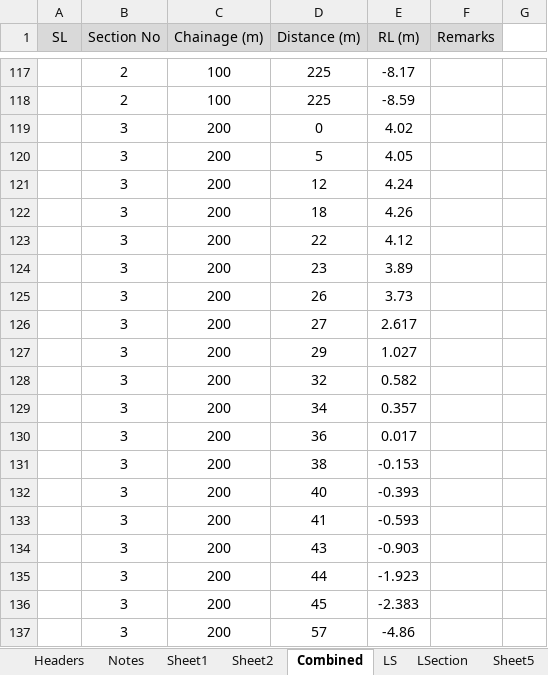
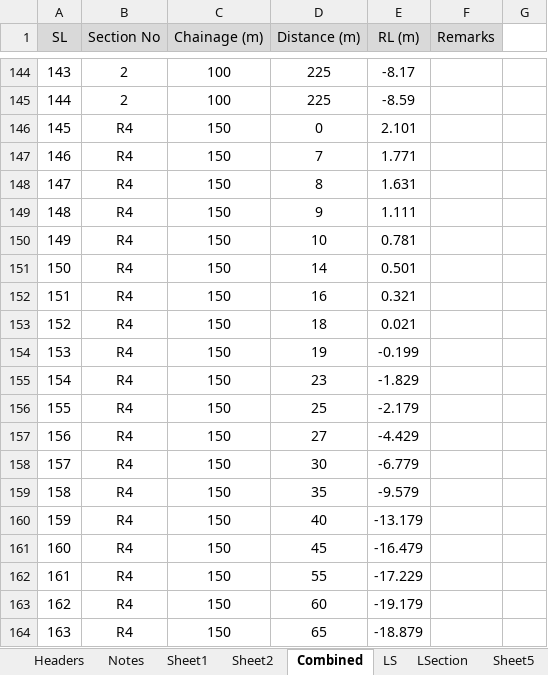
Before and after one commit to dc8r207/Designs_All, an Excel workbook: AE Zaid/Bagerhat/2022-23/Protective Work Design/Sannashi to kanalia/Input_Output/Sannashi_to_Khawlia_Input2.xlsx, sheet Combined, drawn as a sheet; only a part is shown, gaps mark what is left out; the shorter side is filled out with more unchanged rows; values as stored, in another font and other column widths than the file's, no borders; the diff covers the shown part only; the diff names each change by its address in the sheet, - before the commit and + after, or states it on an @@ line.

```diff
--- a/AE Zaid/Bagerhat/2022-23/Protective Work Design/Sannashi to kanalia/Input_Output/Sannashi_to_Khawlia_Input2.xlsx (sheet Combined)
+++ b/AE Zaid/Bagerhat/2022-23/Protective Work Design/Sannashi to kanalia/Input_Output/Sannashi_to_Khawlia_Input2.xlsx (sheet Combined)
@@ column A (SL) renumbered from row 90 down @@
+row 146: 145 | R4 | 150 | 0 | 2.101
+row 147: 146 | R4 | 150 | 7 | 1.771
+row 148: 147 | R4 | 150 | 8 | 1.631
+row 149: 148 | R4 | 150 | 9 | 1.111
+row 150: 149 | R4 | 150 | 10 | 0.781
+row 151: 150 | R4 | 150 | 14 | 0.501
+row 152: 151 | R4 | 150 | 16 | 0.321
+row 153: 152 | R4 | 150 | 18 | 0.021
+row 154: 153 | R4 | 150 | 19 | -0.199
+row 155: 154 | R4 | 150 | 23 | -1.829
+row 156: 155 | R4 | 150 | 25 | -2.179
+row 157: 156 | R4 | 150 | 27 | -4.429
+row 158: 157 | R4 | 150 | 30 | -6.779
+row 159: 158 | R4 | 150 | 35 | -9.579
+row 160: 159 | R4 | 150 | 40 | -13.179
+row 161: 160 | R4 | 150 | 45 | -16.479
+row 162: 161 | R4 | 150 | 55 | -17.229
+row 163: 162 | R4 | 150 | 60 | -19.179
+row 164: 163 | R4 | 150 | 65 | -18.879
```
Also changed, not shown: 75 added rows, 10 removed rows and 1 edited cell elsewhere in this sheet, sheet Xsection, sheet Notes, formulas that keep their value, charts or pictures, Xen Jakaria/To Do List.xlsx, 26 other files.
